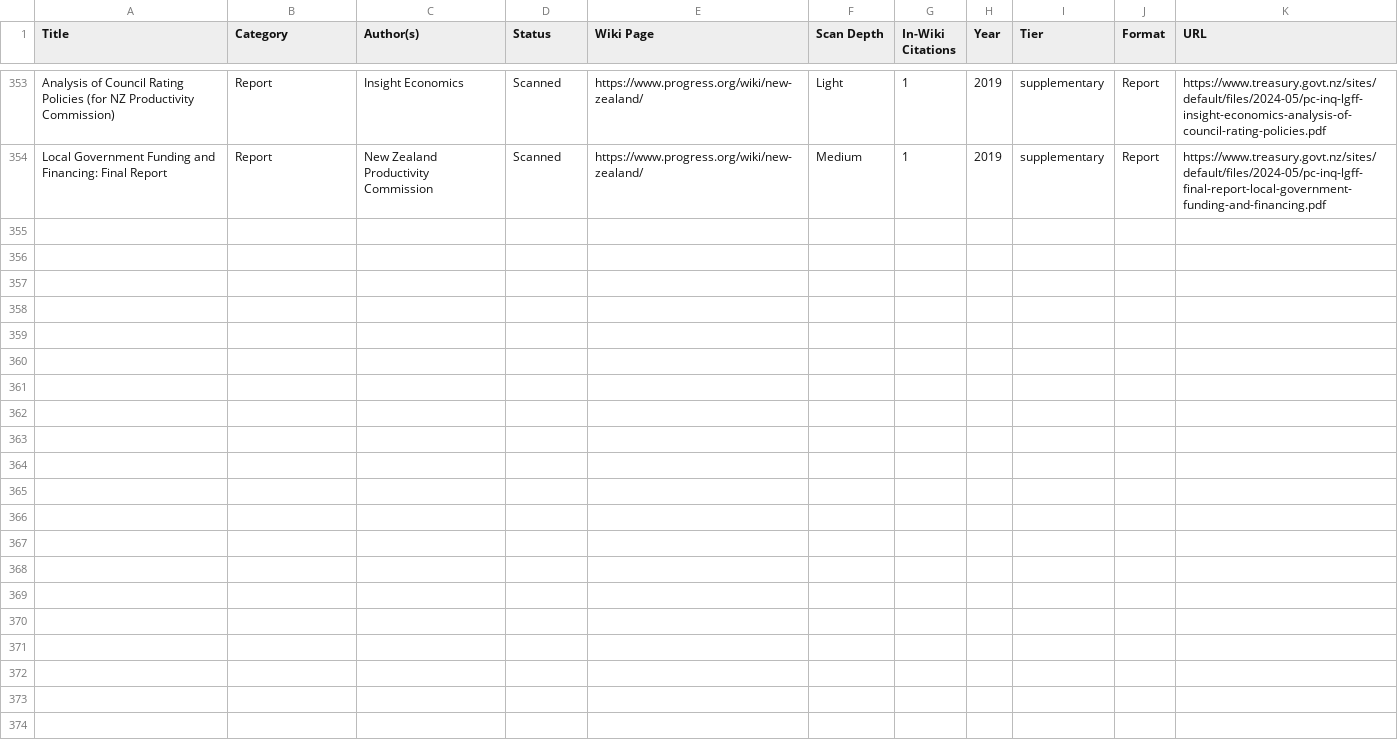
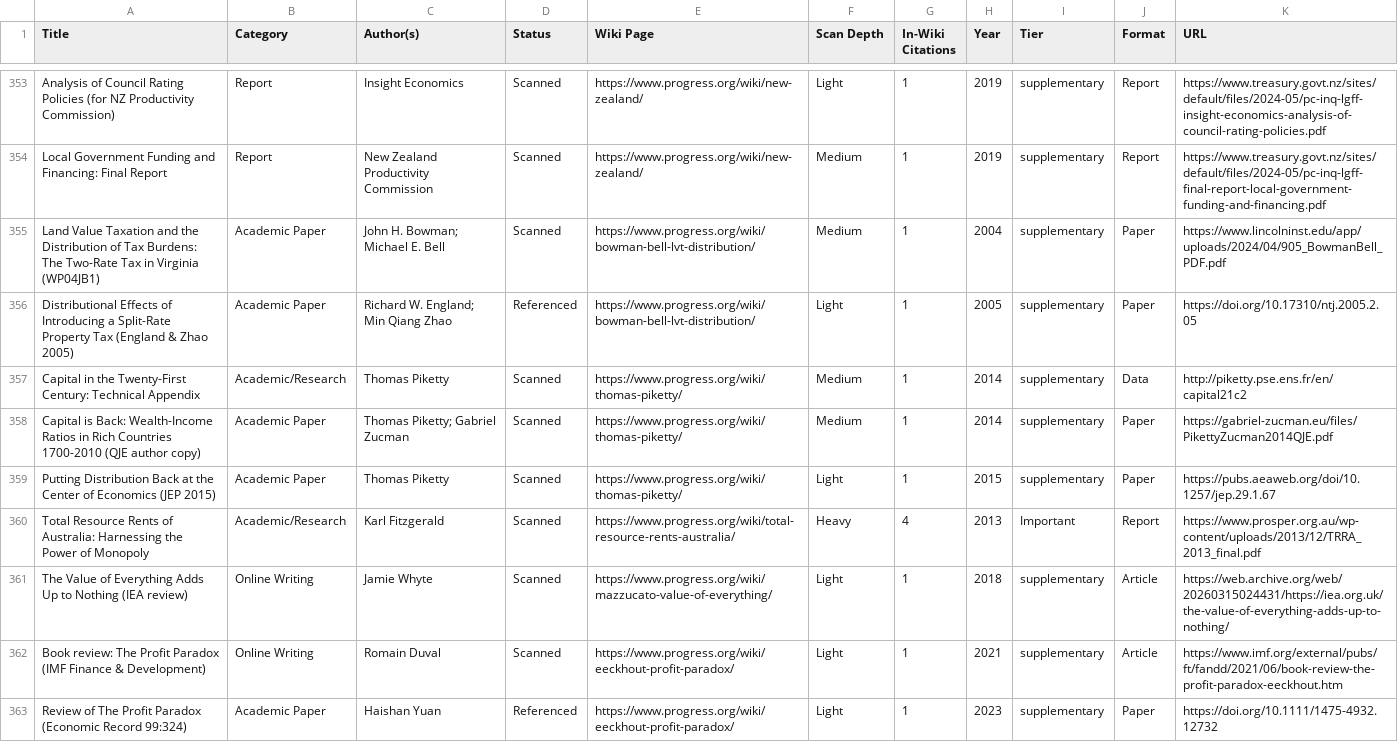
Before and after one commit to floydmari/georgism-wiki, a CSV file: sources/registry.csv, drawn as a sheet; only a part is shown, gaps mark what is left out; the diff names each change by its address in the sheet, - before the commit and + after, or states it on an @@ line.

```diff
--- a/sources/registry.csv
+++ b/sources/registry.csv
+row 355: Land Value Taxation and the Distribution of Tax Burdens: The Two-Rate Tax in Virginia (WP04JB1) | Academic Paper | John H. Bowman; Michael E. Bell | Scanned | https://www.progress.org/wiki/bowman-bell-lvt-distribution/ | Medium | 1 | 2004 | supplementary | Paper | https://www.lincolninst.edu/app/uploads/2024/04/905_BowmanBell_PDF.pdf
+row 356: Distributional Effects of Introducing a Split-Rate Property Tax (England & Zhao 2005) | Academic Paper | Richard W. England; Min Qiang Zhao | Referenced | https://www.progress.org/wiki/bowman-bell-lvt-distribution/ | Light | 1 | 2005 | supplementary | Paper | https://doi.org/10.17310/ntj.2005.2.05
+row 357: Capital in the Twenty-First Century: Technical Appendix | Academic/Research | Thomas Piketty | Scanned | https://www.progress.org/wiki/thomas-piketty/ | Medium | 1 | 2014 | supplementary | Data | http://piketty.pse.ens.fr/en/capital21c2
+row 358: Capital is Back: Wealth-Income Ratios in Rich Countries 1700-2010 (QJE author copy) | Academic Paper | Thomas Piketty; Gabriel Zucman | Scanned | https://www.progress.org/wiki/thomas-piketty/ | Medium | 1 | 2014 | supplementary | Paper | https://gabriel-zucman.eu/files/PikettyZucman2014QJE.pdf
+row 359: Putting Distribution Back at the Center of Economics (JEP 2015) | Academic Paper | Thomas Piketty | Scanned | https://www.progress.org/wiki/thomas-piketty/ | Light | 1 | 2015 | supplementary | Paper | https://pubs.aeaweb.org/doi/10.1257/jep.29.1.67
+row 360: Total Resource Rents of Australia: Harnessing the Power of Monopoly | Academic/Research | Karl Fitzgerald | Scanned | https://www.progress.org/wiki/total-resource-rents-australia/ | Heavy | 4 | 2013 | Important | Report | https://www.prosper.org.au/wp-content/uploads/2013/12/TRRA_2013_final.pdf
+row 361: The Value of Everything Adds Up to Nothing (IEA review) | Online Writing | Jamie Whyte | Scanned | https://www.progress.org/wiki/mazzucato-value-of-everything/ | Light | 1 | 2018 | supplementary | Article | https://web.archive.org/web/20260315024431/https://iea.org.uk/the-value-of-everything-adds-up-to-nothing/
+row 362: Book review: The Profit Paradox (IMF Finance & Development) | Online Writing | Romain Duval | Scanned | https://www.progress.org/wiki/eeckhout-profit-paradox/ | Light | 1 | 2021 | supplementary | Article | https://www.imf.org/external/pubs/ft/fandd/2021/06/book-review-the-profit-paradox-eeckhout.htm
+row 363: Review of The Profit Paradox (Economic Record 99:324) | Academic Paper | Haishan Yuan | Referenced | https://www.progress.org/wiki/eeckhout-profit-paradox/ | Light | 1 | 2023 | supplementary | Paper | https://doi.org/10.1111/1475-4932.12732
```
Also changed, not shown: sources/wiki-inventory.csv, 10 other files.
